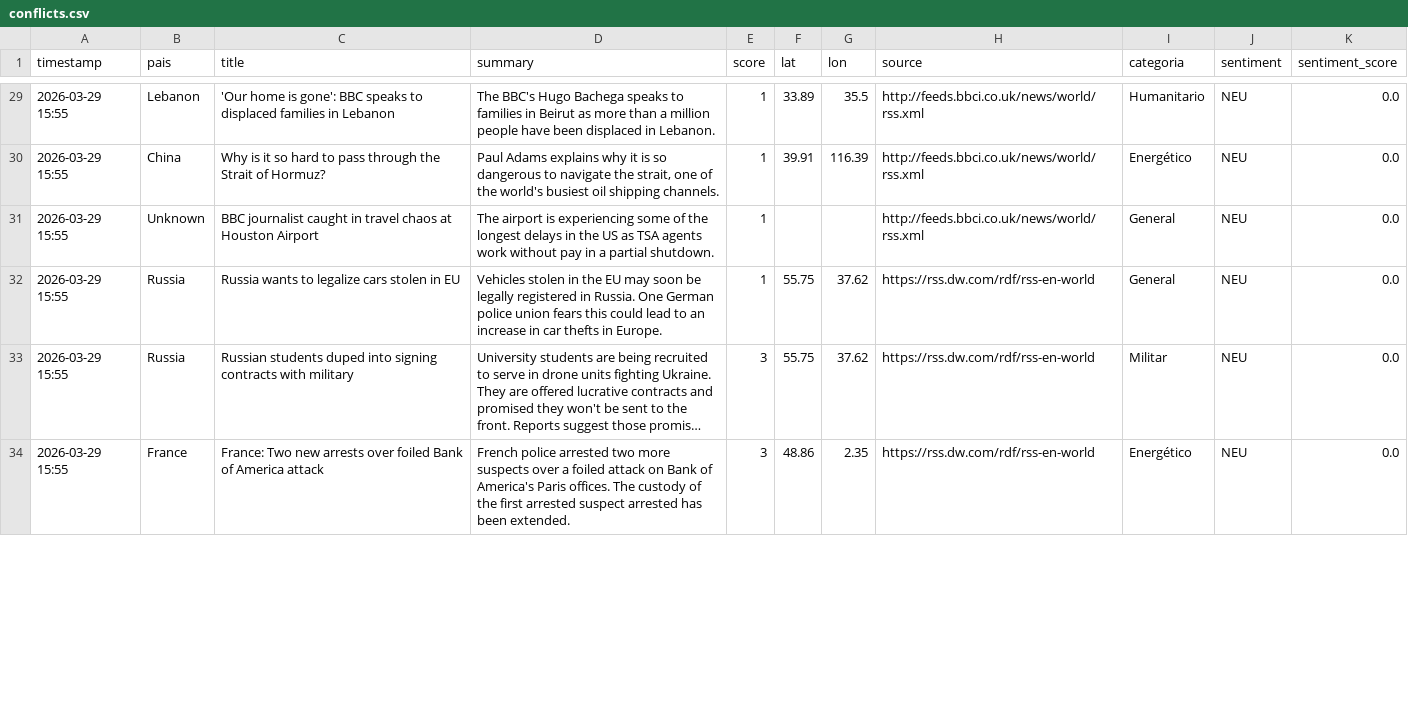
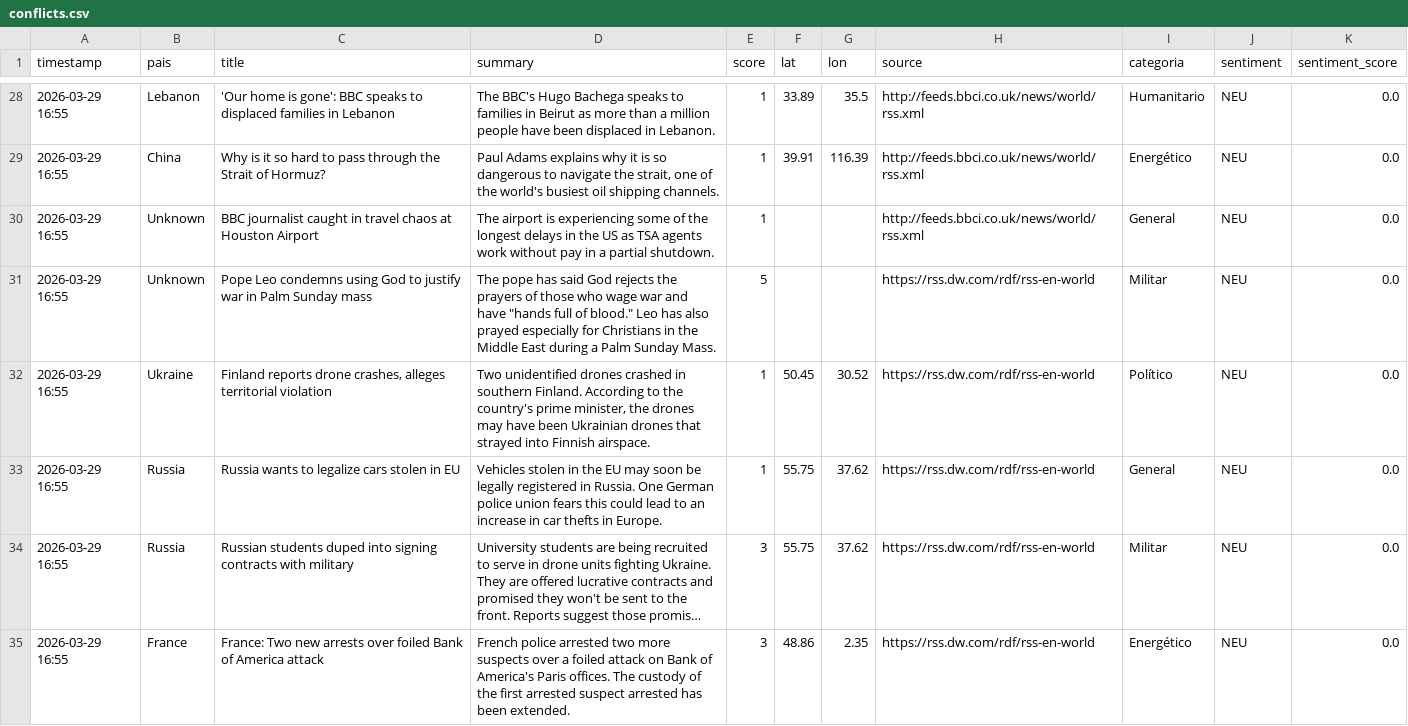
Before and after one commit to mcasrom/sieg-conflicts, a CSV file: data/processed/conflicts.csv, drawn as a sheet; only a part is shown, gaps mark what is left out; long unchanged cells end in …; addresses are those after the commit; the diff covers the shown part only; the diff names each change by its address in the sheet, - before the commit and + after, or states it on an @@ line.

```diff
--- a/data/processed/conflicts.csv
+++ b/data/processed/conflicts.csv
-A28:A30 (timestamp): 2026-03-29 15:55
+A28:A30 (timestamp): 2026-03-29 16:55
+row 31: 2026-03-29 16:55 | Unknown | Pope Leo condemns using God to justify war in Palm Sunday mass | The pope has said God rejects the prayers of those who wage war and have "hands full of blood." Leo has also prayed especially for Christians in the Middle East during a Palm Sunday Mass. | 5 |  |  | https://rss.dw.com/rdf/rss-en-world | Militar | NEU | 0.0
+row 32: 2026-03-29 16:55 | Ukraine | Finland reports drone crashes, alleges territorial violation | Two unidentified drones crashed in southern Finland. According to the country's prime minister, the drones may have been Ukrainian drones that strayed into Finnish airspace. | 1 | 50.45 | 30.52 | https://rss.dw.com/rdf/rss-en-world | Político | NEU | 0.0
-A33:A35 (timestamp): 2026-03-29 15:55
+A33:A35 (timestamp): 2026-03-29 16:55
```
Also changed, not shown: 1 added row, 4 removed rows and 66 edited cells elsewhere in this file.
